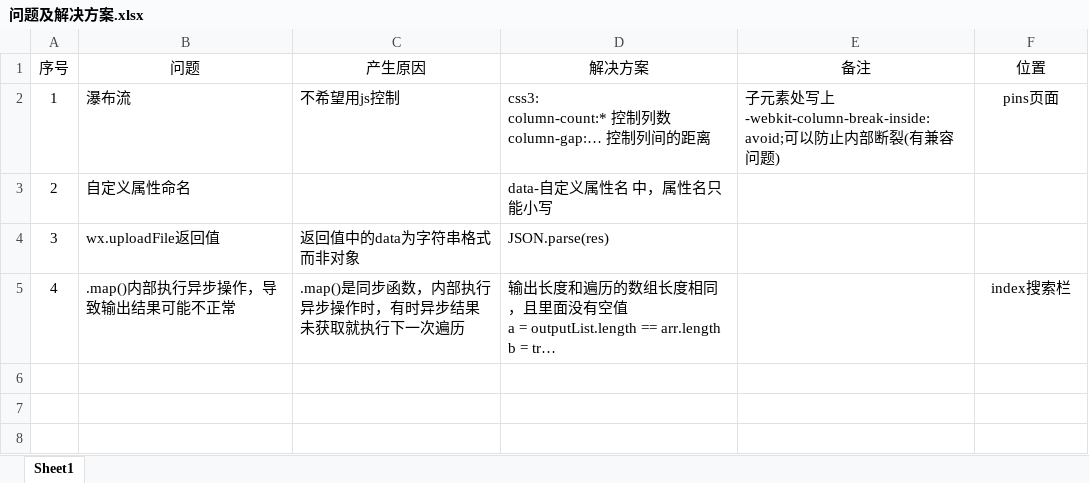
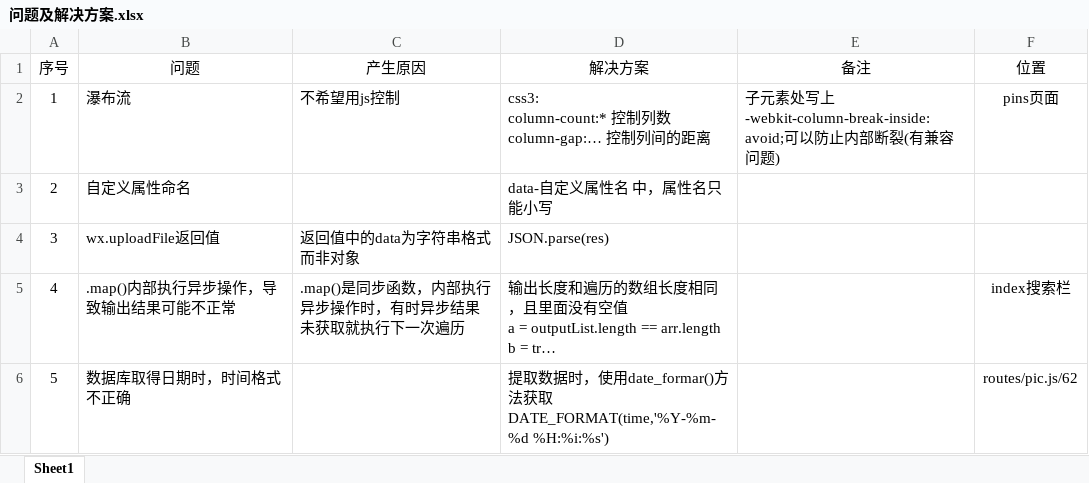
Before and after one commit to lsc656/mobile, an Excel workbook: wx_00/问题及解决方案.xlsx, sheet Sheet1, drawn as a sheet; long unchanged cells end in …; values as stored, in another font and other column widths than the file's, no borders; ↵ is a line break in a cell; the diff names each change by its address in the sheet, - before the commit and + after, or states it on an @@ line.

```diff
--- a/wx_00/问题及解决方案.xlsx (sheet Sheet1)
+++ b/wx_00/问题及解决方案.xlsx (sheet Sheet1)
+row 6: 5 | 数据库取得日期时，时间格式不正确 |  | 提取数据时，使用date_formar()方法获取 ↵ DATE_FORMAT(time,'%Y-%m-%d %H:%i:%s') |  | routes/pic.js/62
```
Also changed, not shown: 10 other files.
